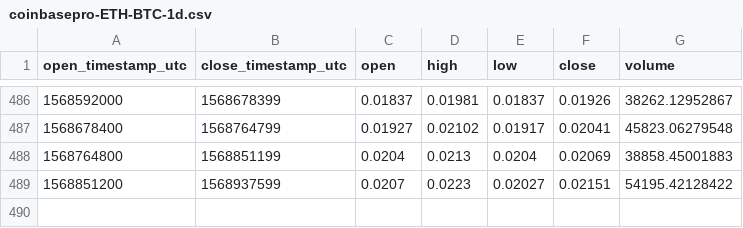
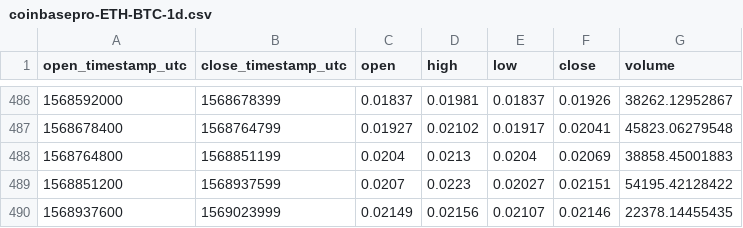
Before and after one commit to cryptobigbro/coinbasepro-ETH-BTC, a CSV file: coinbasepro-ETH-BTC-1d.csv, drawn as a sheet; only a part is shown, gaps mark what is left out; the diff names each change by its address in the sheet, - before the commit and + after, or states it on an @@ line.

```diff
--- a/coinbasepro-ETH-BTC-1d.csv
+++ b/coinbasepro-ETH-BTC-1d.csv
+row 490: 1568937600 | 1569023999 | 0.02149 | 0.02156 | 0.02107 | 0.02146 | 22378.14455435
```
Also changed, not shown: coinbasepro-ETH-BTC-1h.csv.
